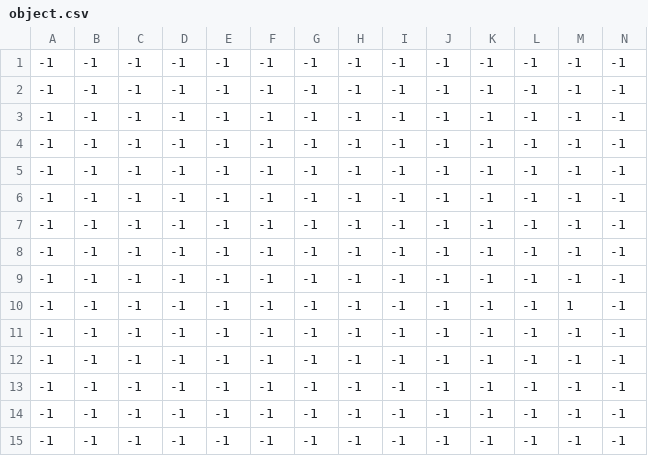
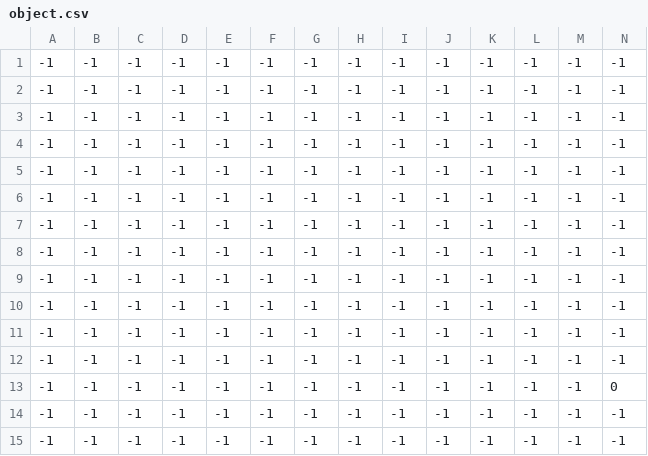
Before and after one commit to MyungHyun-Ahn/I_wanted_to_make_RPG_game, a CSV file: myRPGproject/resource/map/object.csv, drawn as a sheet; only a part is shown; removed rows and columns are numbered as before the commit, all else as after; rows hold the shown columns only; the diff names each change by its address in the sheet, - before the commit and + after, or states it on an @@ line.

```diff
--- a/myRPGproject/resource/map/object.csv
+++ b/myRPGproject/resource/map/object.csv
-row 10: -1 | -1 | -1 | -1 | -1 | -1 | -1 | -1 | -1 | -1 | -1 | -1 | 1 | -1
+row 13: -1 | -1 | -1 | -1 | -1 | -1 | -1 | -1 | -1 | -1 | -1 | -1 | -1 | 0
```
Also changed, not shown: myRPGproject/resource/map/entities.csv, myRPGproject/resource/map/grass.csv, 5 other files.
